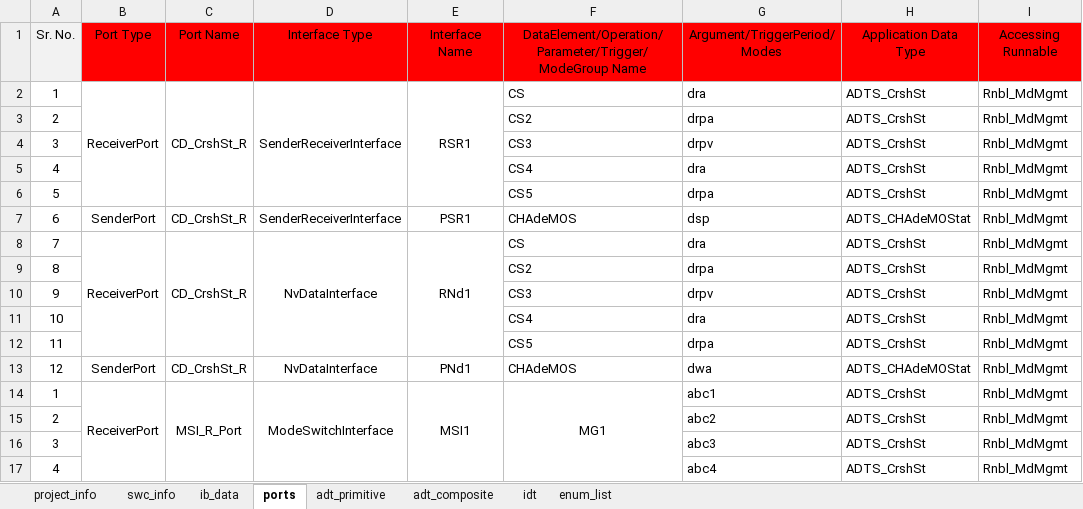
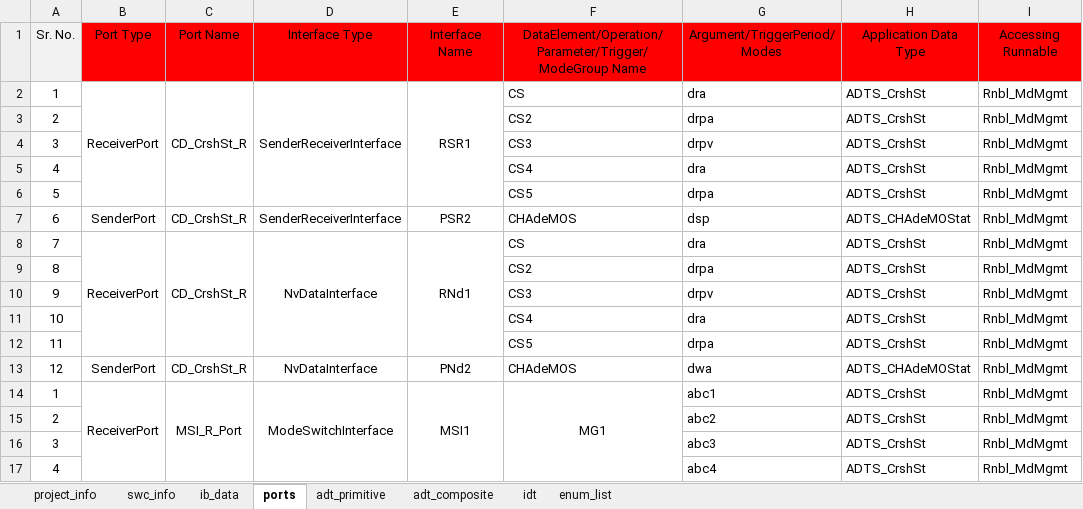
Before and after one commit to hss930284/SaarConn-test, an Excel workbook: Appl5_21_003.xlsx, sheet ports, drawn as a sheet; only a part is shown; values as stored, in another font and other column widths than the file's, no borders; the diff names each change by its address in the sheet, - before the commit and + after, or states it on an @@ line.

```diff
--- a/Appl5_21_003.xlsx (sheet ports)
+++ b/Appl5_21_003.xlsx (sheet ports)
-E7: PSR1
+E7: PSR2
-E13: PNd1
+E13: PNd2
```
Also changed, not shown: sheet swc_info, sheet ib_data, Appl5_21_001.xlsx, 48 other files.
